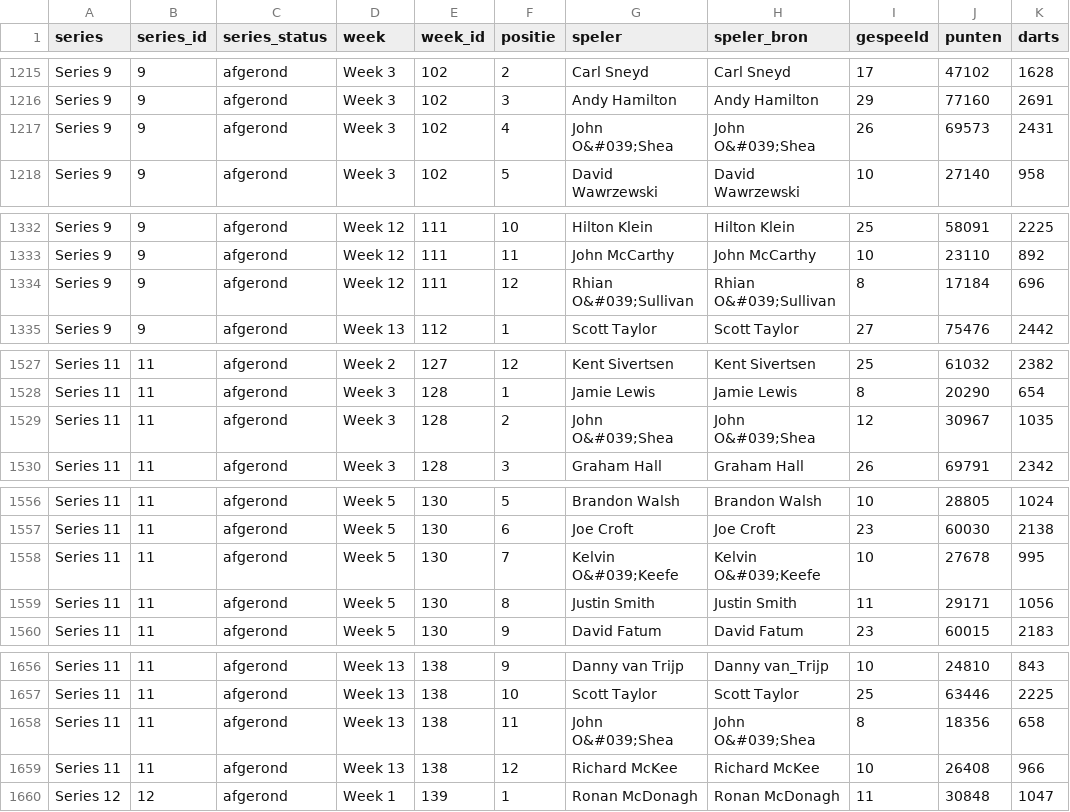
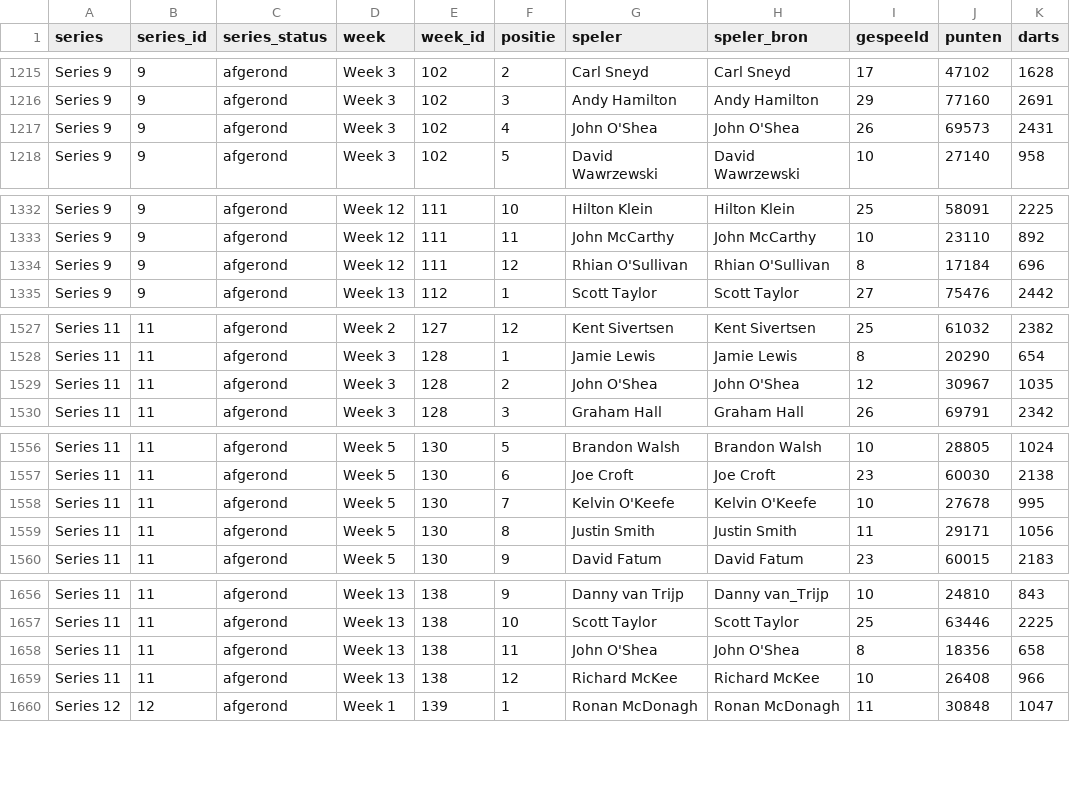
Before and after one commit to gewoonsander/sanders-tweede-brein, a CSV file: Deliverables/2026-08-19-modus-super-series-averages/modus-super-series-per-week.csv, drawn as a sheet; only a part is shown, gaps mark what is left out; the diff covers the shown part only; the diff names each change by its address in the sheet, - before the commit and + after, or states it on an @@ line.

```diff
--- a/Deliverables/2026-08-19-modus-super-series-averages/modus-super-series-per-week.csv
+++ b/Deliverables/2026-08-19-modus-super-series-averages/modus-super-series-per-week.csv
-G1217 (speler): John O&#039;Shea
+G1217 (speler): John O'Shea
-H1217 (speler_bron): John O&#039;Shea
+H1217 (speler_bron): John O'Shea
-G1334 (speler): Rhian O&#039;Sullivan
+G1334 (speler): Rhian O'Sullivan
-H1334 (speler_bron): Rhian O&#039;Sullivan
+H1334 (speler_bron): Rhian O'Sullivan
-G1529 (speler): John O&#039;Shea
+G1529 (speler): John O'Shea
-H1529 (speler_bron): John O&#039;Shea
+H1529 (speler_bron): John O'Shea
-G1558 (speler): Kelvin O&#039;Keefe
+G1558 (speler): Kelvin O'Keefe
-H1558 (speler_bron): Kelvin O&#039;Keefe
+H1558 (speler_bron): Kelvin O'Keefe
-G1658 (speler): John O&#039;Shea
+G1658 (speler): John O'Shea
-H1658 (speler_bron): John O&#039;Shea
+H1658 (speler_bron): John O'Shea
```
Also changed, not shown: 28 edited cells elsewhere in this file, Deliverables/2026-08-19-modus-super-series-averages/modus-super-series-alltime.csv, Deliverables/2026-08-19-modus-super-series-averages/modus-super-series-per-series.csv, 2 other files.
